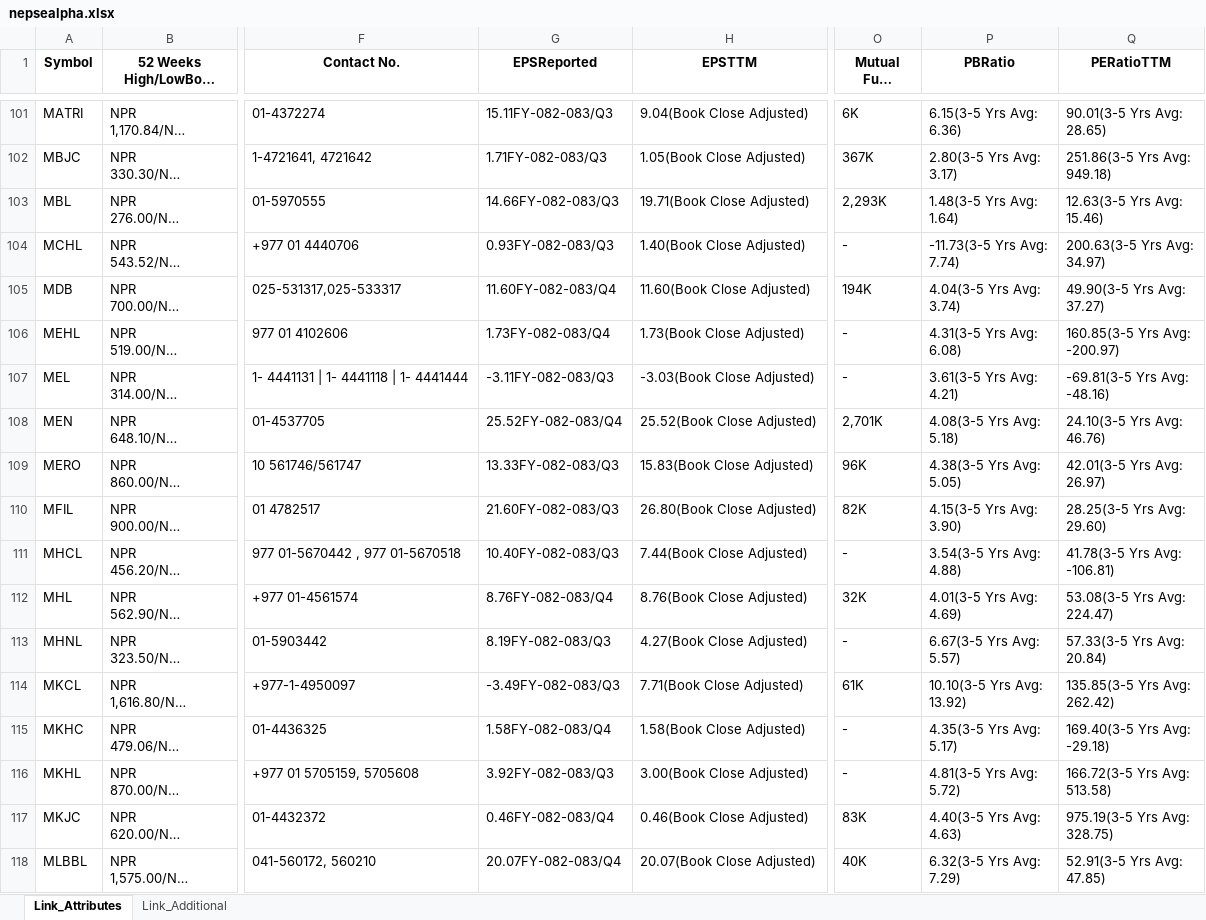
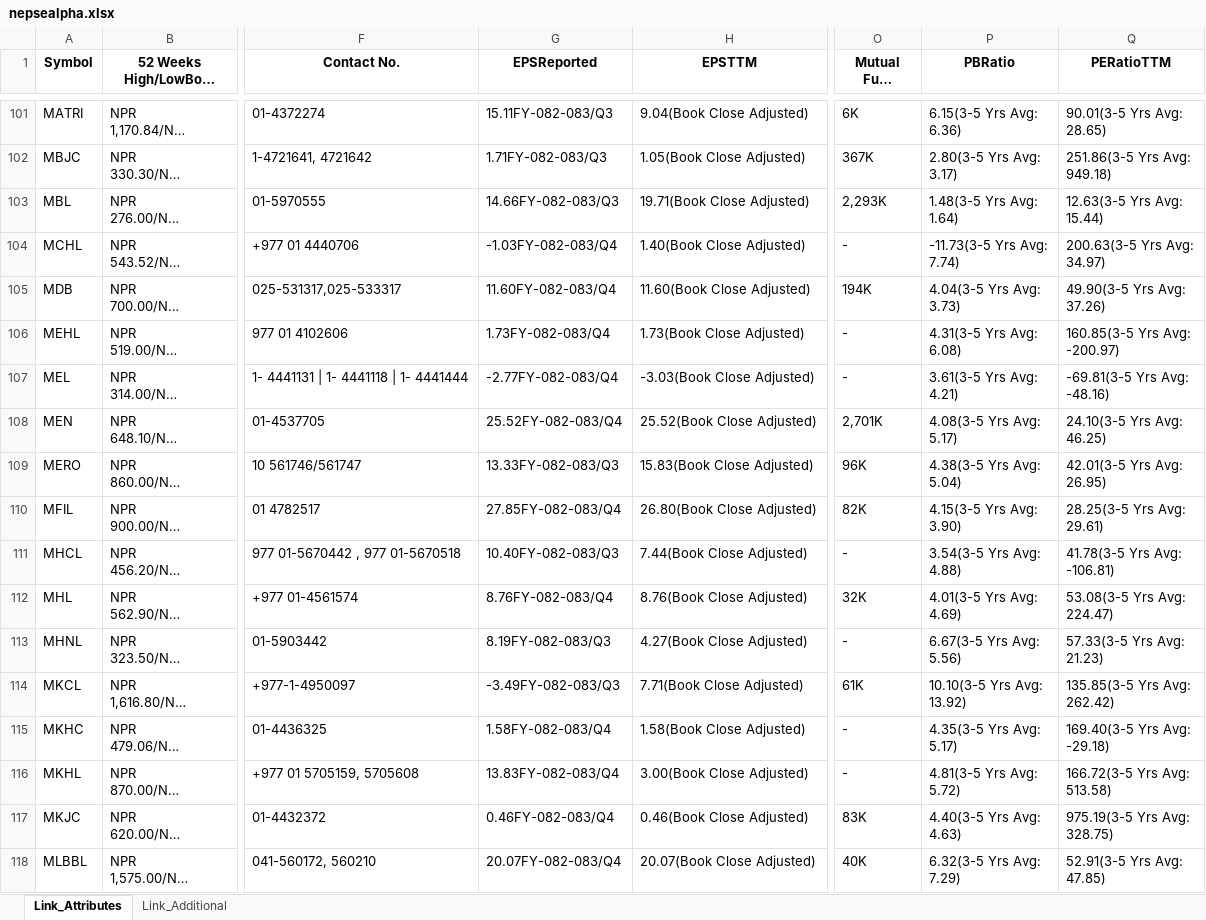
Before and after one commit to nikssspandey2000/nepsealphacrawl, an Excel workbook: nepsealpha.xlsx, sheet Link_Attributes, drawn as a sheet; only a part is shown, gaps mark what is left out; long unchanged cells end in …; values as stored, in another font and other column widths than the file's, no borders; ↵ is a line break in a cell; the diff covers the shown part only; the diff names each change by its address in the sheet, - before the commit and + after, or states it on an @@ line.

```diff
--- a/nepsealpha.xlsx (sheet Link_Attributes)
+++ b/nepsealpha.xlsx (sheet Link_Attributes)
-Q103 (PERatioTTM): 12.63(3-5 Yrs Avg: ↵ 15.46)
+Q103 (PERatioTTM): 12.63(3-5 Yrs Avg: ↵ 15.44)
-G104 (EPSReported): 0.93FY-082-083/Q3
+G104 (EPSReported): -1.03FY-082-083/Q4
-P105 (PBRatio): 4.04(3-5 Yrs Avg: ↵ 3.74)
+P105 (PBRatio): 4.04(3-5 Yrs Avg: ↵ 3.73)
-Q105 (PERatioTTM): 49.90(3-5 Yrs Avg: ↵ 37.27)
+Q105 (PERatioTTM): 49.90(3-5 Yrs Avg: ↵ 37.26)
-G107 (EPSReported): -3.11FY-082-083/Q3
+G107 (EPSReported): -2.77FY-082-083/Q4
-P108 (PBRatio): 4.08(3-5 Yrs Avg: ↵ 5.18)
+P108 (PBRatio): 4.08(3-5 Yrs Avg: ↵ 5.17)
-Q108 (PERatioTTM): 24.10(3-5 Yrs Avg: ↵ 46.76)
+Q108 (PERatioTTM): 24.10(3-5 Yrs Avg: ↵ 46.25)
-P109 (PBRatio): 4.38(3-5 Yrs Avg: ↵ 5.05)
+P109 (PBRatio): 4.38(3-5 Yrs Avg: ↵ 5.04)
-Q109 (PERatioTTM): 42.01(3-5 Yrs Avg: ↵ 26.97)
+Q109 (PERatioTTM): 42.01(3-5 Yrs Avg: ↵ 26.95)
-G110 (EPSReported): 21.60FY-082-083/Q3
+G110 (EPSReported): 27.85FY-082-083/Q4
-Q110 (PERatioTTM): 28.25(3-5 Yrs Avg: ↵ 29.60)
+Q110 (PERatioTTM): 28.25(3-5 Yrs Avg: ↵ 29.61)
-P113 (PBRatio): 6.67(3-5 Yrs Avg: ↵ 5.57)
+P113 (PBRatio): 6.67(3-5 Yrs Avg: ↵ 5.56)
-Q113 (PERatioTTM): 57.33(3-5 Yrs Avg: ↵ 20.84)
+Q113 (PERatioTTM): 57.33(3-5 Yrs Avg: ↵ 21.23)
-G116 (EPSReported): 3.92FY-082-083/Q3
+G116 (EPSReported): 13.83FY-082-083/Q4
```
Also changed, not shown: 223 edited cells elsewhere in this sheet, sheet Link_Additional, 4 other files.
